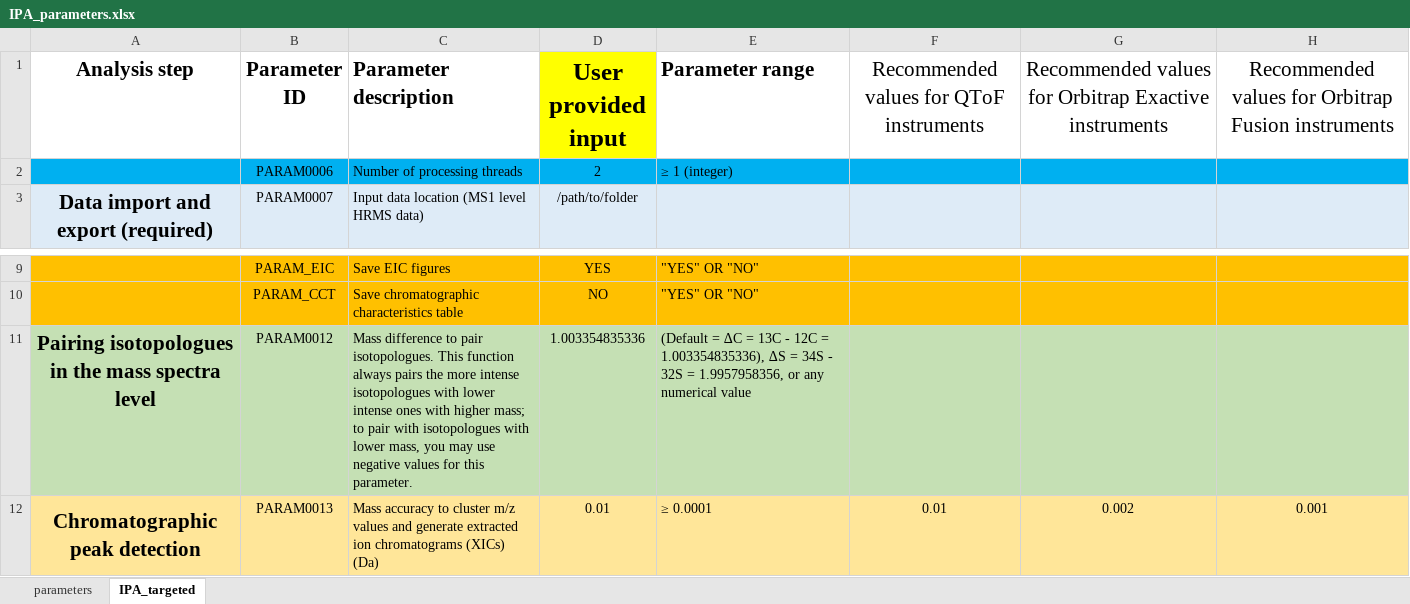
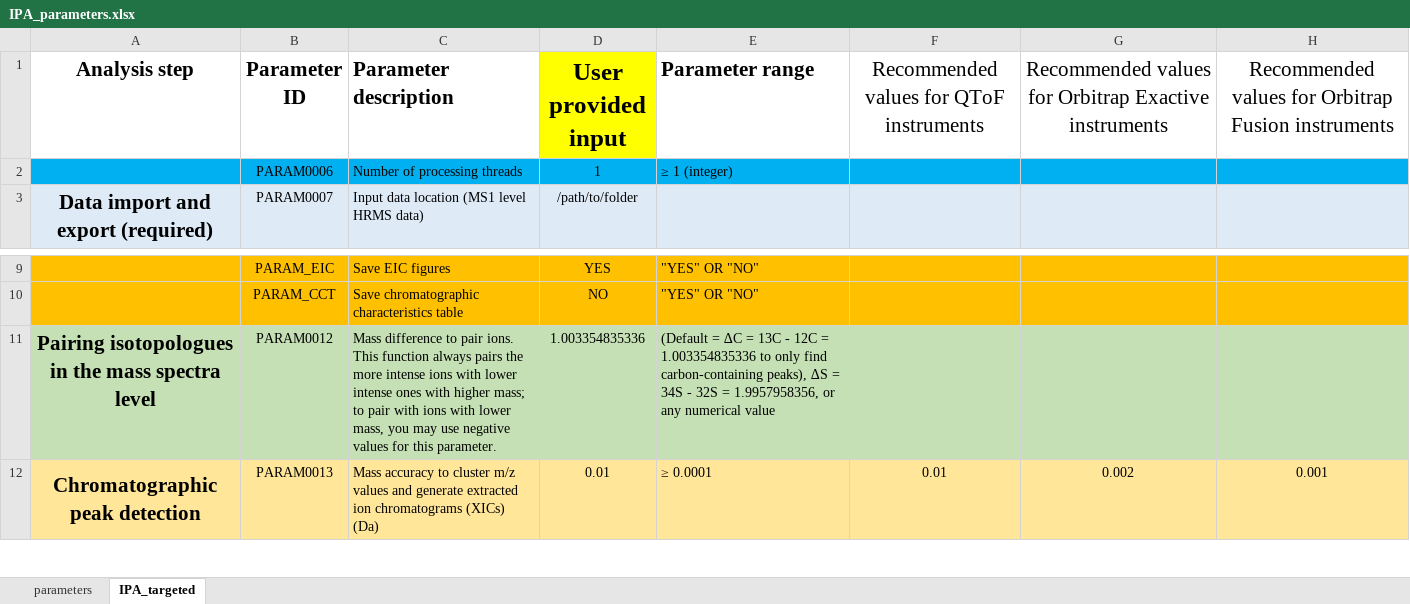
Before and after one commit to idslme/IDSL.IPA, an Excel workbook: IPA_parameters.xlsx, sheet IPA_targeted, drawn as a sheet; only a part is shown, gaps mark what is left out; values as stored, in another font and other column widths than the file's, no borders; the diff names each change by its address in the sheet, - before the commit and + after, or states it on an @@ line.

Commit message:
nIsoPair

```diff
--- a/IPA_parameters.xlsx (sheet IPA_targeted)
+++ b/IPA_parameters.xlsx (sheet IPA_targeted)
-D2 (User provided input): 2
+D2 (User provided input): 1
-C11 (Parameter description): …to pair isotopologues. This function always pairs the more intense isotopologues with lower intense ones with higher mass; to pair with isotopologues with lower…
+C11 (Parameter description): …to pair ions. This function always pairs the more intense ions with lower intense ones with higher mass; to pair with ions with lower…
-E11 (Parameter range): …12C = 1.003354835336), ∆S =…
+E11 (Parameter range): …12C = 1.003354835336 to only find carbon-containing peaks), ∆S =…
```
Also changed, not shown: sheet parameters, 1 other file.
